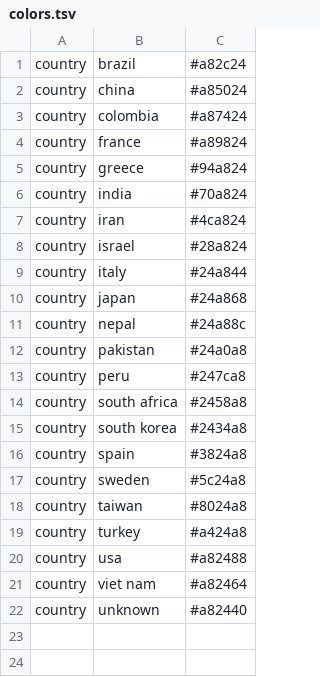
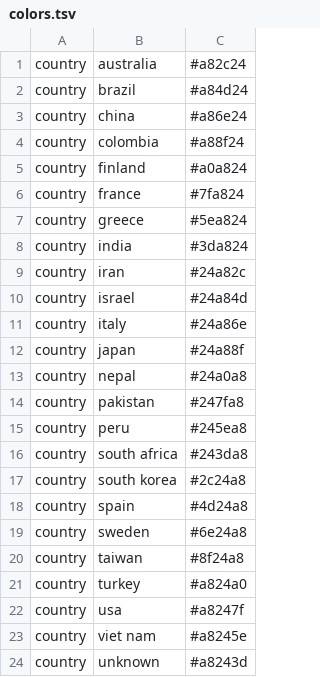
Before and after one commit to hivlab/sarscov2-epidemiology, a TSV file: config/colors.tsv, drawn as a sheet.

```diff
--- a/config/colors.tsv
+++ b/config/colors.tsv
@@ -1,22 +1,24 @@
-country	brazil	#a82c24
-country	china	#a85024
-country	colombia	#a87424
-country	france	#a89824
-country	greece	#94a824
-country	india	#70a824
-country	iran	#4ca824
-country	israel	#28a824
-country	italy	#24a844
-country	japan	#24a868
-country	nepal	#24a88c
-country	pakistan	#24a0a8
-country	peru	#247ca8
-country	south africa	#2458a8
-country	south korea	#2434a8
-country	spain	#3824a8
-country	sweden	#5c24a8
-country	taiwan	#8024a8
-country	turkey	#a424a8
-country	usa	#a82488
-country	viet nam	#a82464
-country	unknown	#a82440
+country	australia	#a82c24
+country	brazil	#a84d24
+country	china	#a86e24
+country	colombia	#a88f24
+country	finland	#a0a824
+country	france	#7fa824
+country	greece	#5ea824
+country	india	#3da824
+country	iran	#24a82c
+country	israel	#24a84d
+country	italy	#24a86e
+country	japan	#24a88f
+country	nepal	#24a0a8
+country	pakistan	#247fa8
+country	peru	#245ea8
+country	south africa	#243da8
+country	south korea	#2c24a8
+country	spain	#4d24a8
+country	sweden	#6e24a8
+country	taiwan	#8f24a8
+country	turkey	#a824a0
+country	usa	#a8247f
+country	viet nam	#a8245e
+country	unknown	#a8243d
```
Also changed, not shown: config/lat_longs.tsv, 4 other files.
